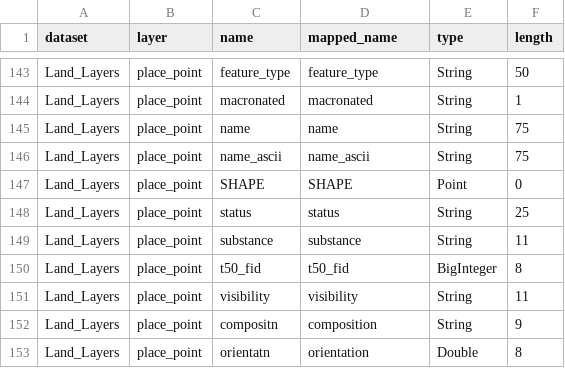
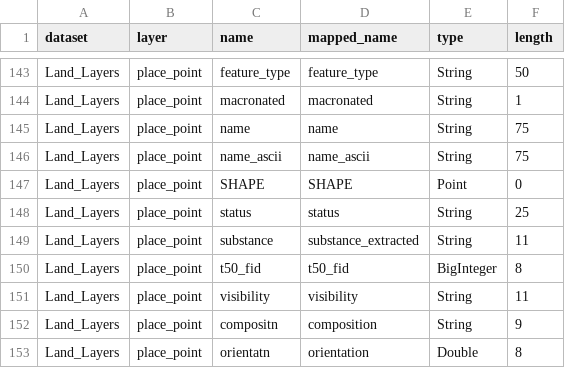
Before and after one commit to linz/topographic-system, a CSV file: packages/data/nztopo50/import/core/datasets_fields.csv, drawn as a sheet; only a part is shown, gaps mark what is left out; the diff covers the shown part only.

```diff
--- a/packages/data/nztopo50/import/core/datasets_fields.csv
+++ b/packages/data/nztopo50/import/core/datasets_fields.csv
@@ -148,3 +148,3 @@ Land_Layers,place_point,SHAPE,SHAPE,Point,0
 Land_Layers,place_point,status,status,String,25
-Land_Layers,place_point,substance,substance,String,11
+Land_Layers,place_point,substance,substance_extracted,String,11
 Land_Layers,place_point,t50_fid,t50_fid,BigInteger,8
```
Also changed, not shown: 36 edited cells elsewhere in this file, packages/data/nztopo50/import/core/layers_info.csv, 15 other files.
